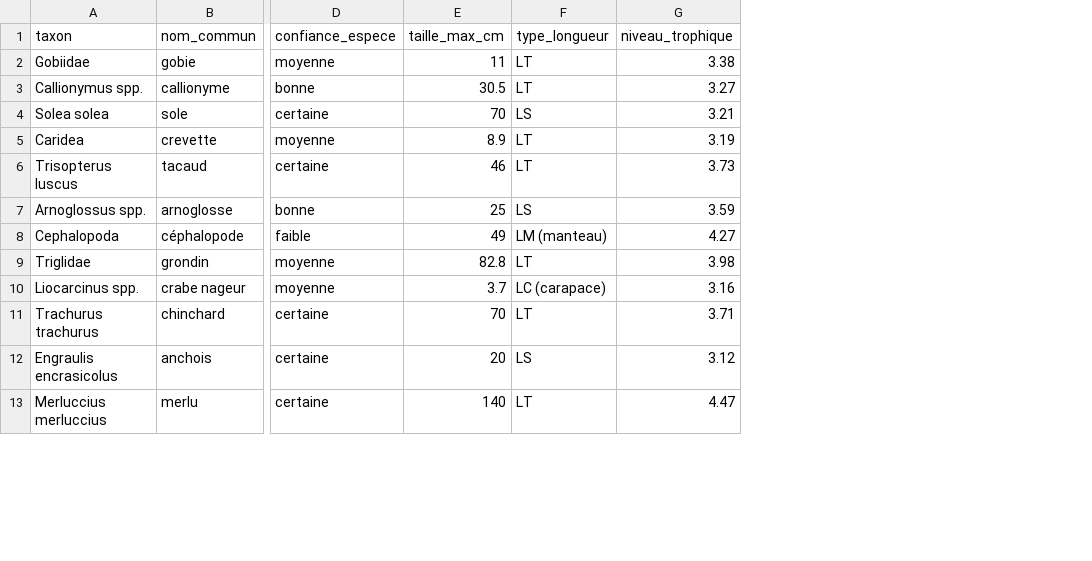
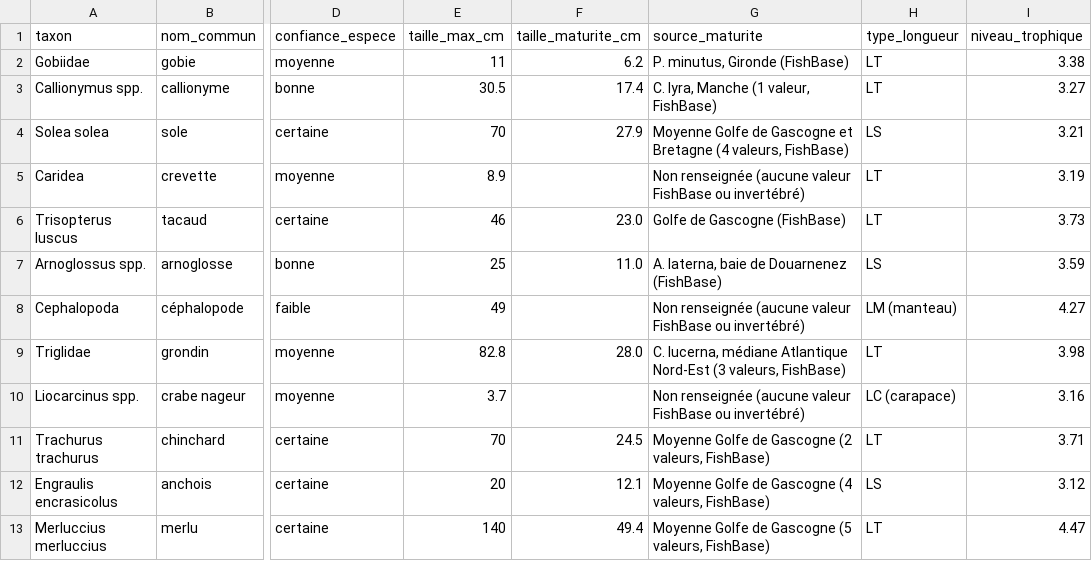
Before and after one commit to baptistedegueurce/tp_m2, a CSV file: data/ref/traits_fonctionnels.csv, drawn as a sheet; only a part is shown, gaps mark what is left out; the diff names each change by its address in the sheet, - before the commit and + after, or states it on an @@ line.

```diff
--- a/data/ref/traits_fonctionnels.csv
+++ b/data/ref/traits_fonctionnels.csv
+column F (taille_maturite_cm), rows 2-13: 6.2 | 17.4 | 27.9 |  | 23.0 | 11.0 |  | 28.0 |  | 24.5 | 12.1 | 49.4
+column G (source_maturite), rows 2-13: P. minutus, Gironde (FishBase) | C. lyra, Manche (1 valeur, FishBase) | Moyenne Golfe de Gascogne et Bretagne (4 valeurs, FishBase) | Non renseignée (aucune valeur FishBase ou invertébré) | Golfe de Gascogne (FishBase) | A. laterna, baie de Douarnenez (FishBase) | Non renseignée (aucune valeur FishBase ou invertébré) | C. lucerna, médiane Atlantique Nord-Est (3 valeurs, FishBase) | Non renseignée (aucune valeur FishBase ou invertébré) | Moyenne Golfe de Gascogne (2 valeurs, FishBase) | Moyenne Golfe de Gascogne (4 valeurs, FishBase) | Moyenne Golfe de Gascogne (5 valeurs, FishBase)
```
Also changed, not shown: 6 other files.
